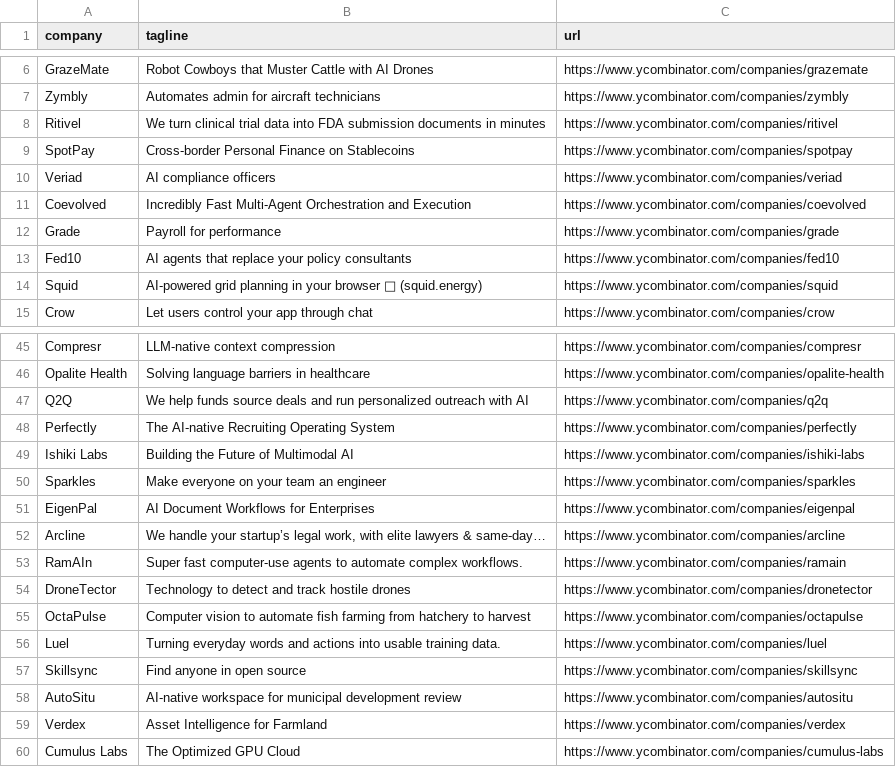
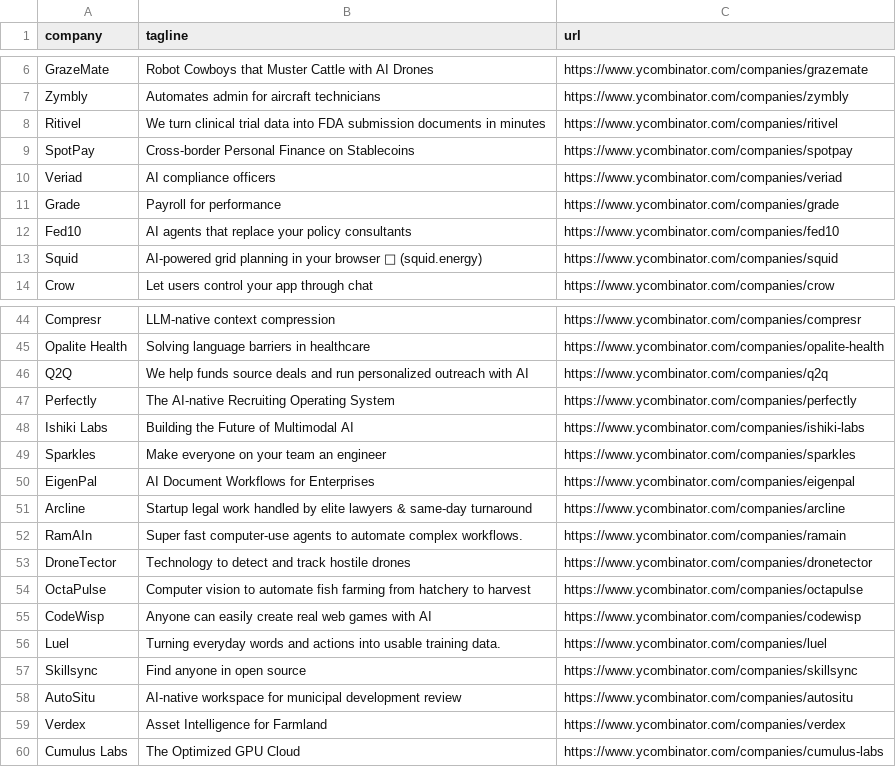
Before and after one commit to mcottle1/yc-updates, a CSV file: companies.csv, drawn as a sheet; only a part is shown, gaps mark what is left out.

```diff
--- a/companies.csv
+++ b/companies.csv
@@ -10,3 +10,2 @@ SpotPay,Cross-border Personal Finance on Stablecoins,https://www.ycombinator.com
 Veriad,AI compliance officers,https://www.ycombinator.com/companies/veriad
-Coevolved,Incredibly Fast Multi-Agent Orchestration and Execution,https://www.ycombinator.com/companies/coevolved
 Grade,Payroll for performance,https://www.ycombinator.com/companies/grade
@@ -51,3 +50,3 @@ Sparkles,Make everyone on your team an engineer,https://www.ycombinator.com/comp
 EigenPal,AI Document Workflows for Enterprises,https://www.ycombinator.com/companies/eigenpal
-Arcline,"We handle your startup’s legal work, with elite lawyers & same-day…",https://www.ycombinator.com/companies/arcline
+Arcline,Startup legal work handled by elite lawyers & same-day turnaround,https://www.ycombinator.com/companies/arcline
 RamAIn,Super fast computer-use agents to automate complex workflows.,https://www.ycombinator.com/companies/ramain
@@ -55,2 +54,3 @@ DroneTector,Technology to detect and track hostile drones,https://www.ycombinato
 OctaPulse,Computer vision to automate fish farming from hatchery to harvest,https://www.ycombinator.com/companies/octapulse
+CodeWisp,Anyone can easily create real web games with AI,https://www.ycombinator.com/companies/codewisp
 Luel,Turning everyday words and actions into usable training data.,https://www.ycombinator.com/companies/luel
```
